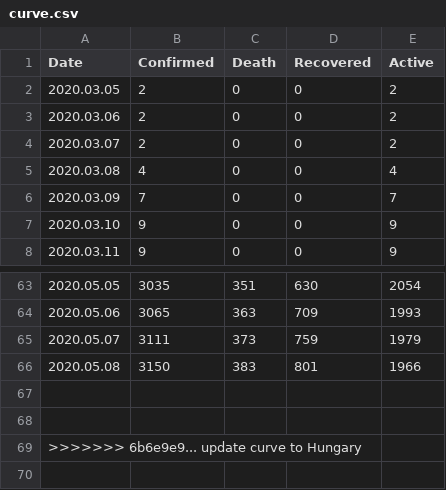
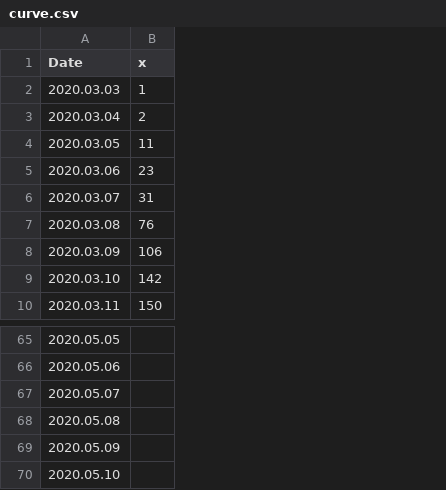
Before and after one commit to kujbika/MCS_in_hyperparam_optim_APPENDIX, a CSV file: R/curve.csv, drawn as a sheet; only a part is shown, gaps mark what is left out; removed rows and columns are numbered as before the commit, all else as after; the diff names each change by its address in the sheet, - before the commit and + after, or states it on an @@ line.

Commit message:
back to New York

```diff
--- a/R/curve.csv
+++ b/R/curve.csv
-column B (Confirmed), rows 2-8: 2 | 2 | 2 | 4 | 7 | 9 | 9; rows 63-66: 3035 | 3065 | 3111 | 3150
-column C (Death), rows 2-8: all 0; rows 63-66: 351 | 363 | 373 | 383
-column D (Recovered), rows 2-8: all 0; rows 63-66: 630 | 709 | 759 | 801
-column E (Active), rows 2-8: 2 | 2 | 2 | 4 | 7 | 9 | 9; rows 63-66: 2054 | 1993 | 1979 | 1966
+column B (x), rows 4-10: 11 | 23 | 31 | 76 | 106 | 142 | 150
+row 2: 2020.03.03 | 1
+row 3: 2020.03.04 | 2
-A69 (Date): (empty)
+A69 (Date): 2020.05.09
-row 68: (empty)
-A70 (Date): >>>>>>> 6b6e9e9... update curve to Hungary
+A70 (Date): 2020.05.10
```
